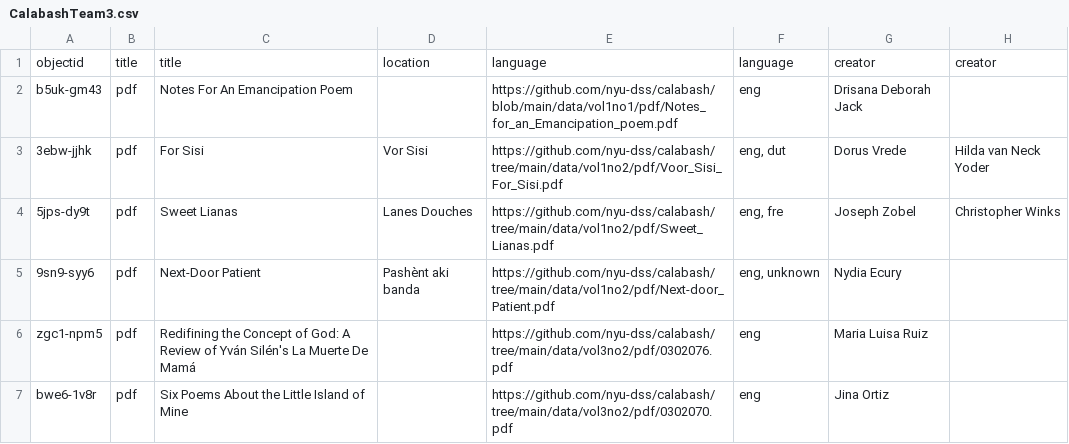
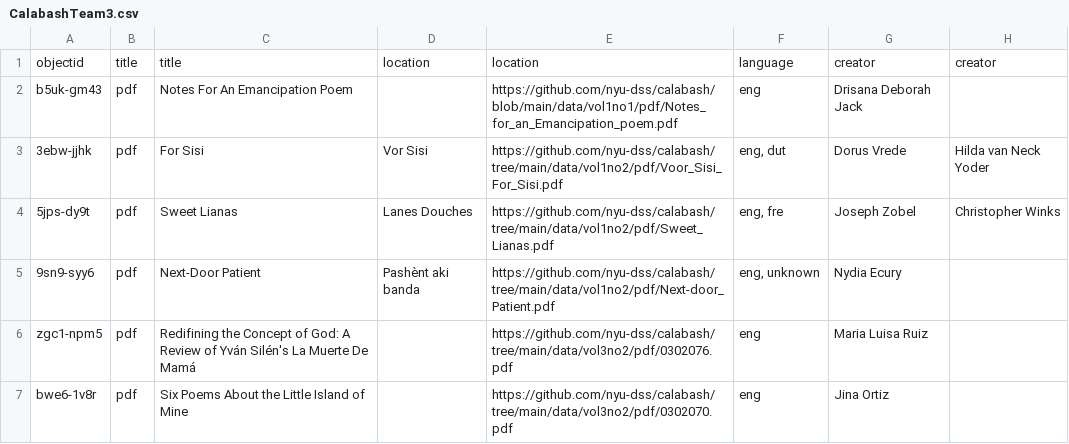
Before and after one commit to info663-fa24/team3calabash_draft, a CSV file: _data/CalabashTeam3.csv, drawn as a sheet; only a part is shown; the diff names each change by its address in the sheet, - before the commit and + after, or states it on an @@ line.

Commit message:
Update CalabashTeam3.csv

```diff
--- a/_data/CalabashTeam3.csv
+++ b/_data/CalabashTeam3.csv
-E1: language
+E1: location
```
